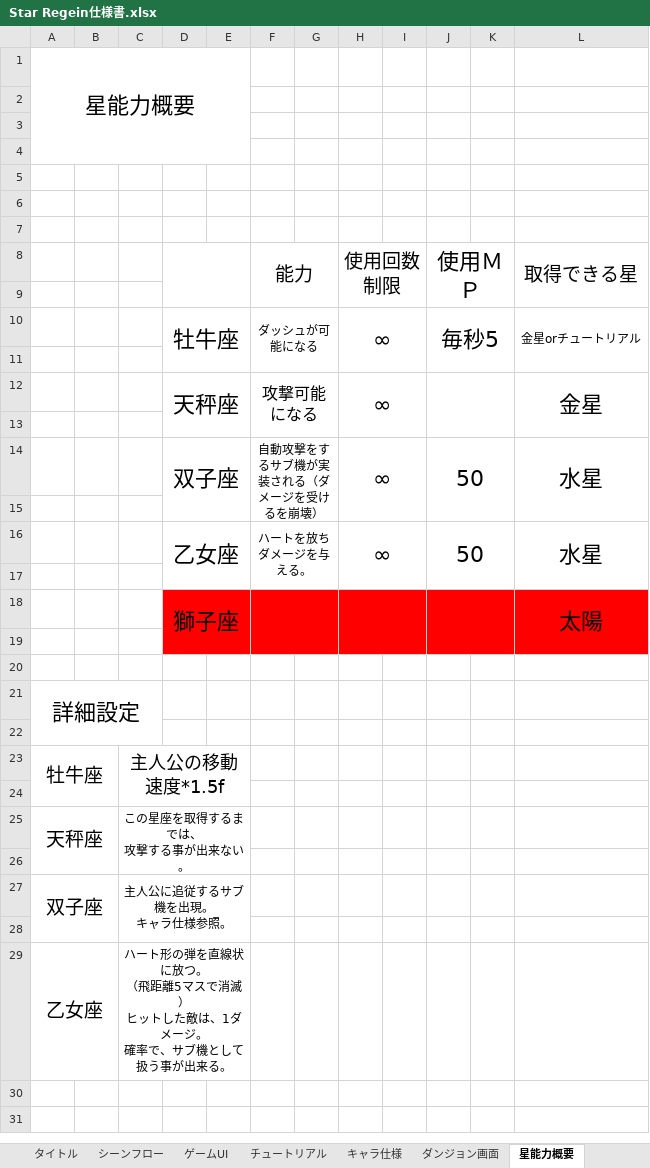
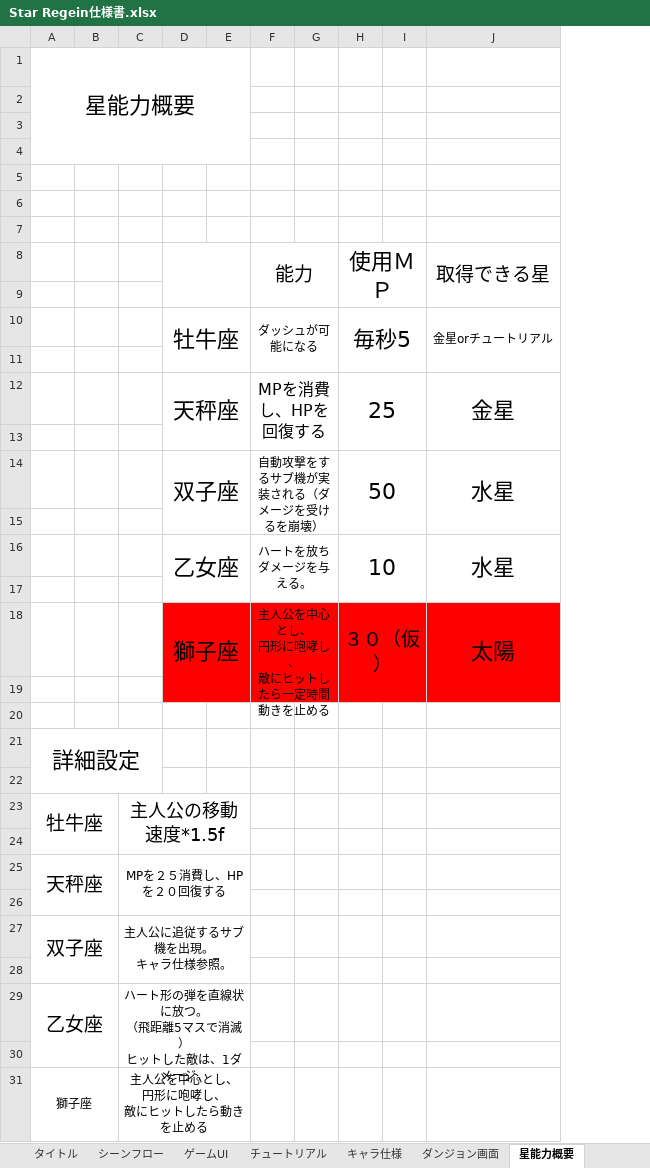
Before and after one commit to r1towww/osore, an Excel workbook: Star Regein仕様書.xlsx, sheet 星能力概要, drawn as a sheet; values as stored, in another font and other column widths than the file's, no borders; charts and pictures not drawn; removed rows and columns are numbered as before the commit, all else as after; ↵ is a line break in a cell; the diff names each change by its address in the sheet, - before the commit and + after, or states it on an @@ line.

```diff
--- a/Star Regein仕様書.xlsx (sheet 星能力概要)
+++ b/Star Regein仕様書.xlsx (sheet 星能力概要)
-column H, rows 8-16: 使用回数制限 |  | ∞ |  | ∞ |  | ∞ |  | ∞
-column I, empty
-F12: 攻撃可能になる
+F12: MPを消費し、HPを回復する
-H12: (empty)
+H12: 25
-H16: 50
+H16: 10
-F18: (empty)
+F18: 主人公を中心とし、 ↵ 円形に咆哮し、 ↵ 敵にヒットしたら一定時間動きを止める
-H18: (empty)
+H18: ３０（仮）
-C25: この星座を取得するまでは、 ↵ 攻撃する事が出来ない。
+C25: MPを２５消費し、HPを２０回復する
-C29: …メージ。 ↵ 確率で、サブ機として扱う事が出来る。
+C29: …メージ。
+row 30: (empty)
+row 31: 獅子座 |  | 主人公を中心とし、 ↵ 円形に咆哮し、 ↵ 敵にヒットしたら動きを止める
```
Also changed, not shown: sheet キャラ仕様, sheet チュートリアル, sheet ゲームUI, charts or pictures, 2 other files.
